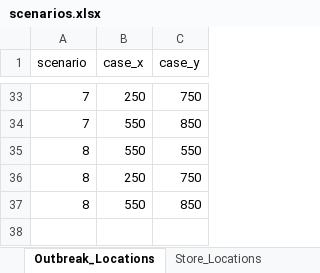
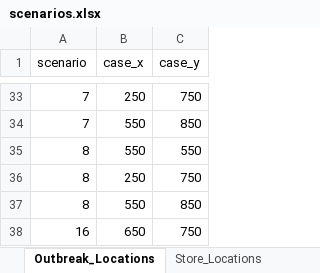
Before and after one commit to SandraRudeloff/Pattern_Comparison_Toy_Example, an Excel workbook: Traceback_Model/Data/scenarios.xlsx, sheet Outbreak_Locations, drawn as a sheet; only a part is shown, gaps mark what is left out; values as stored, in another font and other column widths than the file's, no borders; the diff names each change by its address in the sheet, - before the commit and + after, or states it on an @@ line.

```diff
--- a/Traceback_Model/Data/scenarios.xlsx (sheet Outbreak_Locations)
+++ b/Traceback_Model/Data/scenarios.xlsx (sheet Outbreak_Locations)
+row 38: 16 | 650 | 750
```
Also changed, not shown: sheet Store_Locations, sheet Population, 1 other file.
